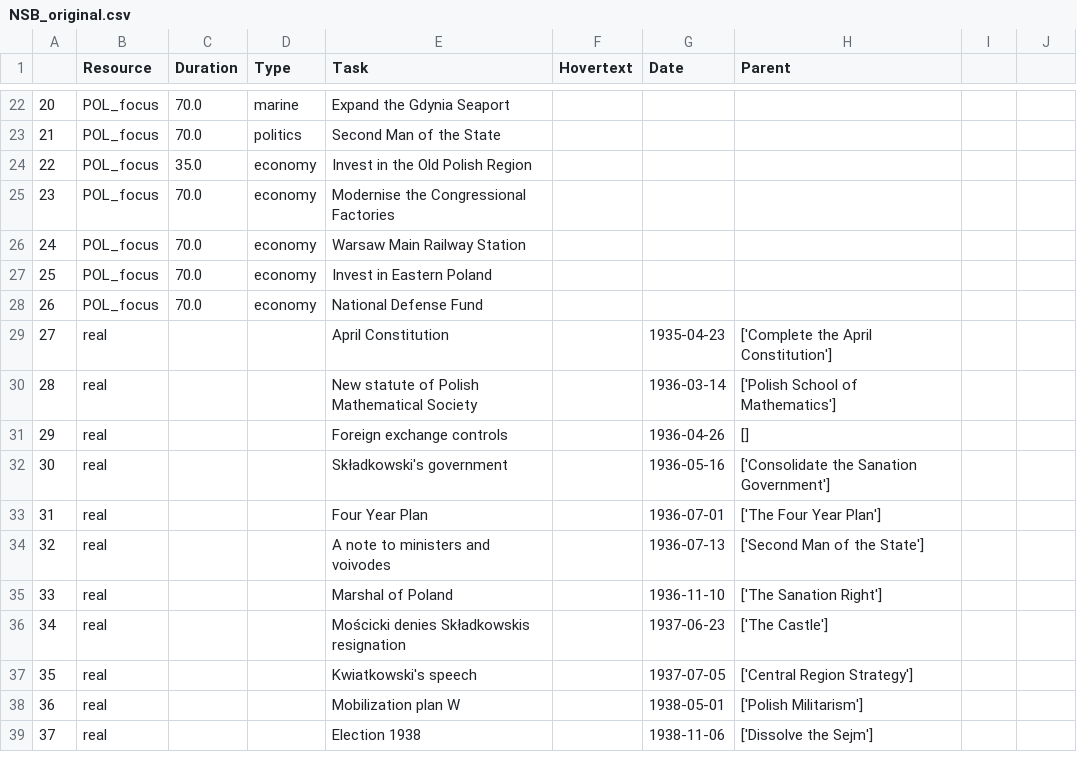
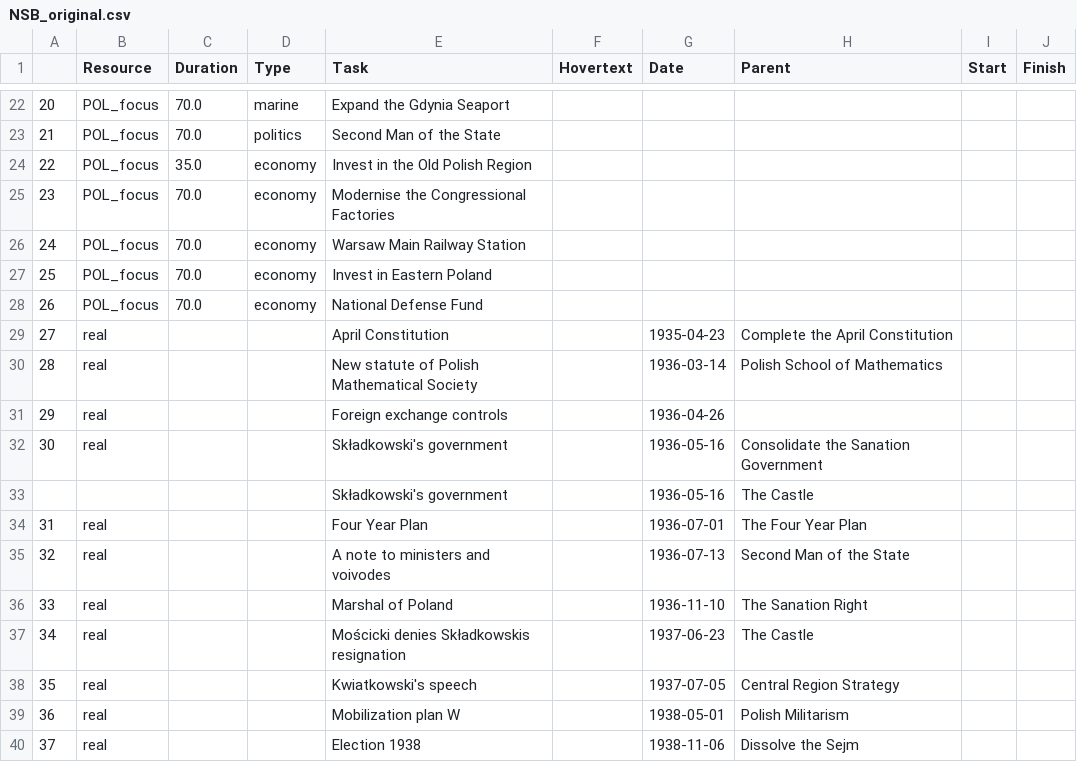
Before and after one commit to GlassiusGit/HOI4_timelines, a CSV file: NSB_original.csv, drawn as a sheet; only a part is shown, gaps mark what is left out; addresses are those after the commit; the diff names each change by its address in the sheet, - before the commit and + after, or states it on an @@ line.

Commit message:
Utilizing new csv file data in pands DataFrame

```diff
--- a/NSB_original.csv
+++ b/NSB_original.csv
-I1: (empty)
+I1: Start
-J1: (empty)
+J1: Finish
-H29 (Parent): ['Complete the April Constitution']
+H29 (Parent): Complete the April Constitution
-H30 (Parent): ['Polish School of Mathematics']
+H30 (Parent): Polish School of Mathematics
-H31 (Parent): []
+H31 (Parent): (empty)
-H32 (Parent): ['Consolidate the Sanation Government']
+H32 (Parent): Consolidate the Sanation Government
+row 33:  |  |  |  | Składkowski's government |  | 1936-05-16 | The Castle
-H34 (Parent): ['The Four Year Plan']
+H34 (Parent): The Four Year Plan
-H35 (Parent): ['Second Man of the State']
+H35 (Parent): Second Man of the State
-H36 (Parent): ['The Sanation Right']
+H36 (Parent): The Sanation Right
-H37 (Parent): ['The Castle']
+H37 (Parent): The Castle
-H38 (Parent): ['Central Region Strategy']
+H38 (Parent): Central Region Strategy
-H39 (Parent): ['Polish Militarism']
+H39 (Parent): Polish Militarism
-H40 (Parent): ['Dissolve the Sejm']
+H40 (Parent): Dissolve the Sejm
```
Also changed, not shown: 1 other file.
